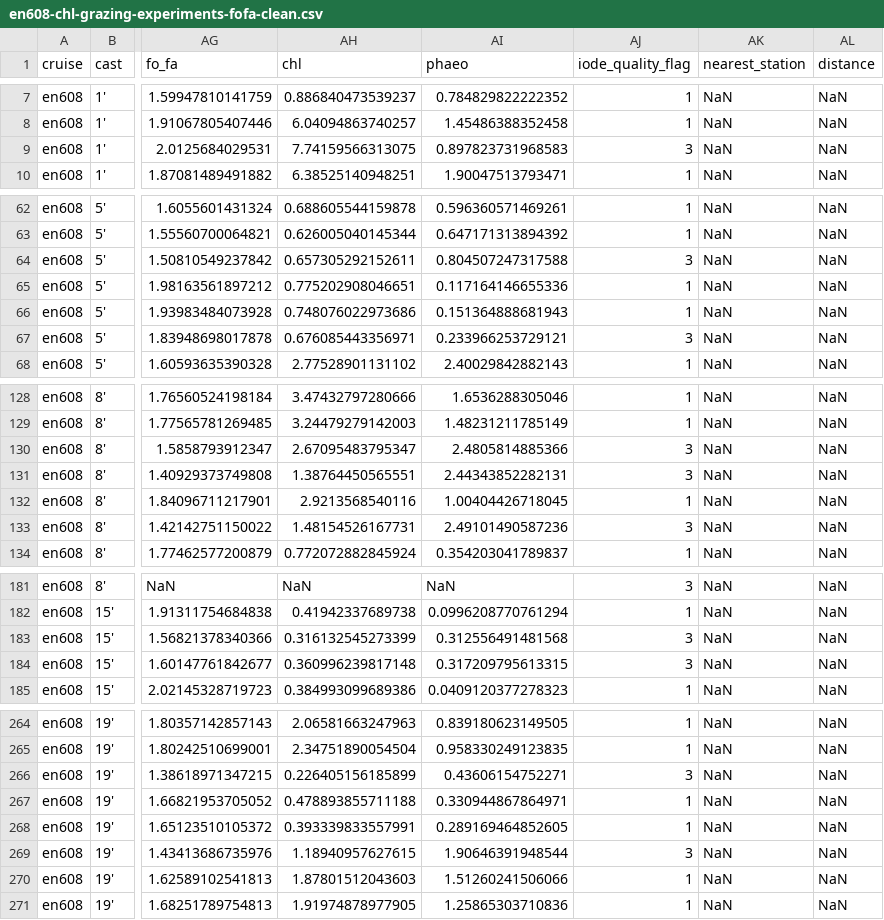
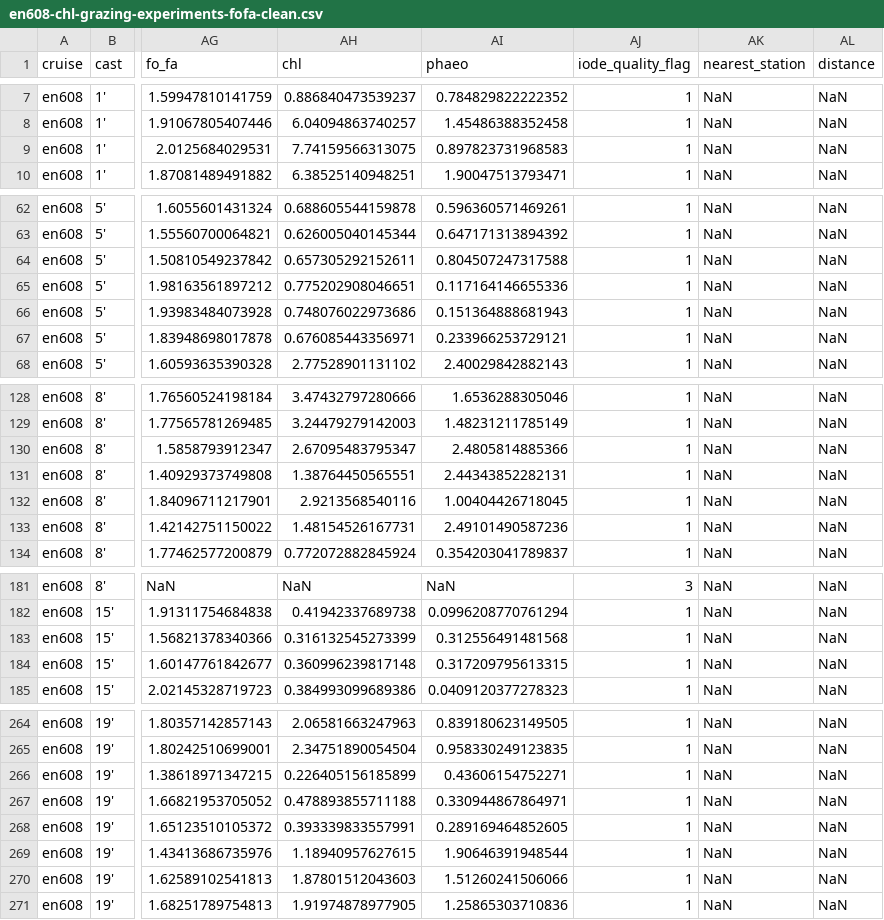
Before and after one commit to pmarrec/nes-lter-chl-cleaning, a CSV file: chl-grazing-experiment-fofa-clean/en608-chl-grazing-experiments-fofa-clean.csv, drawn as a sheet; only a part is shown, gaps mark what is left out; the diff covers the shown part only; the diff names each change by its address in the sheet, - before the commit and + after, or states it on an @@ line.

```diff
--- a/chl-grazing-experiment-fofa-clean/en608-chl-grazing-experiments-fofa-clean.csv
+++ b/chl-grazing-experiment-fofa-clean/en608-chl-grazing-experiments-fofa-clean.csv
-AJ9 (iode_quality_flag): 3
+AJ9 (iode_quality_flag): 1
-AJ64 (iode_quality_flag): 3
+AJ64 (iode_quality_flag): 1
-AJ67 (iode_quality_flag): 3
+AJ67 (iode_quality_flag): 1
-AJ130:AJ131 (iode_quality_flag): 3
+AJ130:AJ131 (iode_quality_flag): 1
-AJ133 (iode_quality_flag): 3
+AJ133 (iode_quality_flag): 1
-AJ183:AJ184 (iode_quality_flag): 3
+AJ183:AJ184 (iode_quality_flag): 1
-AJ266 (iode_quality_flag): 3
+AJ266 (iode_quality_flag): 1
-AJ269 (iode_quality_flag): 3
+AJ269 (iode_quality_flag): 1
```
Also changed, not shown: 7 edited cells elsewhere in this file, chl-grazing-experiment-fofa-clean/ar66b-chl-grazing-experiments-fofa-clean.csv, chl-grazing-experiment-fofa-clean/at46-chl-grazing-experiments-fofa-clean.csv, 9 other files.
